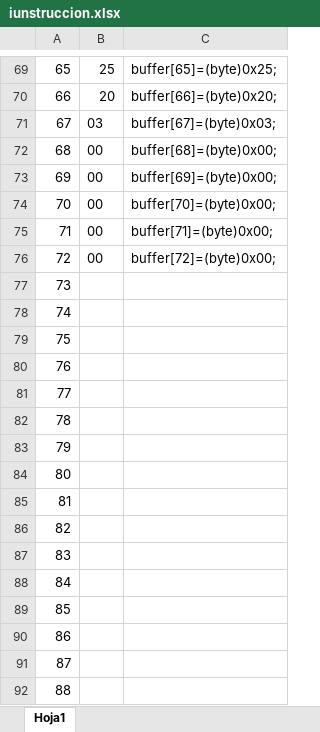
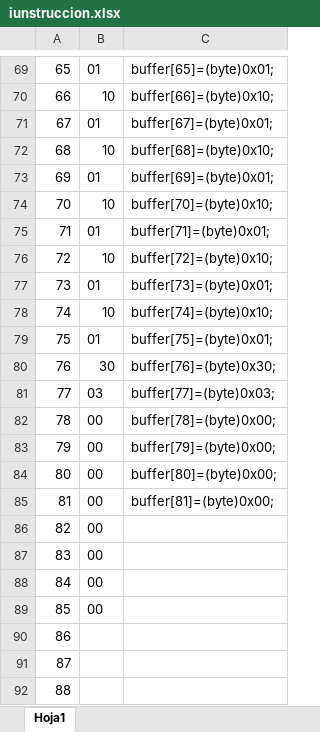
Before and after one commit to eco4109/RepoGitSchool, an Excel workbook: Sistemas Operativos/Proyecto/iunstruccion.xlsx, sheet Hoja1, drawn as a sheet; only a part is shown, gaps mark what is left out; values as stored, in another font and other column widths than the file's, no borders; the diff covers the shown part only; the diff names each change by its address in the sheet, - before the commit and + after, or states it on an @@ line.

```diff
--- a/Sistemas Operativos/Proyecto/iunstruccion.xlsx (sheet Hoja1)
+++ b/Sistemas Operativos/Proyecto/iunstruccion.xlsx (sheet Hoja1)
-B69: 25
+B69: 01
-C69: buffer[65]=(byte)0x25;
+C69: buffer[65]=(byte)0x01;
-B70: 20
+B70: 10
-C70: buffer[66]=(byte)0x20;
+C70: buffer[66]=(byte)0x10;
-B71: 03
+B71: 01
-C71: buffer[67]=(byte)0x03;
+C71: buffer[67]=(byte)0x01;
-B72: 00
+B72: 10
-C72: buffer[68]=(byte)0x00;
+C72: buffer[68]=(byte)0x10;
-B73: 00
+B73: 01
-C73: buffer[69]=(byte)0x00;
+C73: buffer[69]=(byte)0x01;
-B74: 00
+B74: 10
-C74: buffer[70]=(byte)0x00;
+C74: buffer[70]=(byte)0x10;
-B75: 00
+B75: 01
-C75: buffer[71]=(byte)0x00;
+C75: buffer[71]=(byte)0x01;
-B76: 00
+B76: 10
-C76: buffer[72]=(byte)0x00;
+C76: buffer[72]=(byte)0x10;
-B77: (empty)
+B77: 01
-C77: (empty)
+C77: buffer[73]=(byte)0x01;
-B78: (empty)
+B78: 10
-C78: (empty)
+C78: buffer[74]=(byte)0x10;
-B79: (empty)
+B79: 01
-C79: (empty)
+C79: buffer[75]=(byte)0x01;
-B80: (empty)
+B80: 30
-C80: (empty)
+C80: buffer[76]=(byte)0x30;
-B81: (empty)
+B81: 03
-C81: (empty)
+C81: buffer[77]=(byte)0x03;
-B82:B89: (empty)
+B82:B89: 00
-C82: (empty)
+C82: buffer[78]=(byte)0x00;
-C83: (empty)
+C83: buffer[79]=(byte)0x00;
-C84: (empty)
+C84: buffer[80]=(byte)0x00;
-C85: (empty)
+C85: buffer[81]=(byte)0x00;
```
Also changed, not shown: 128 edited cells elsewhere in this sheet, Sistemas Operativos/Proyecto/Libro1.xlsx, 9 other files.
